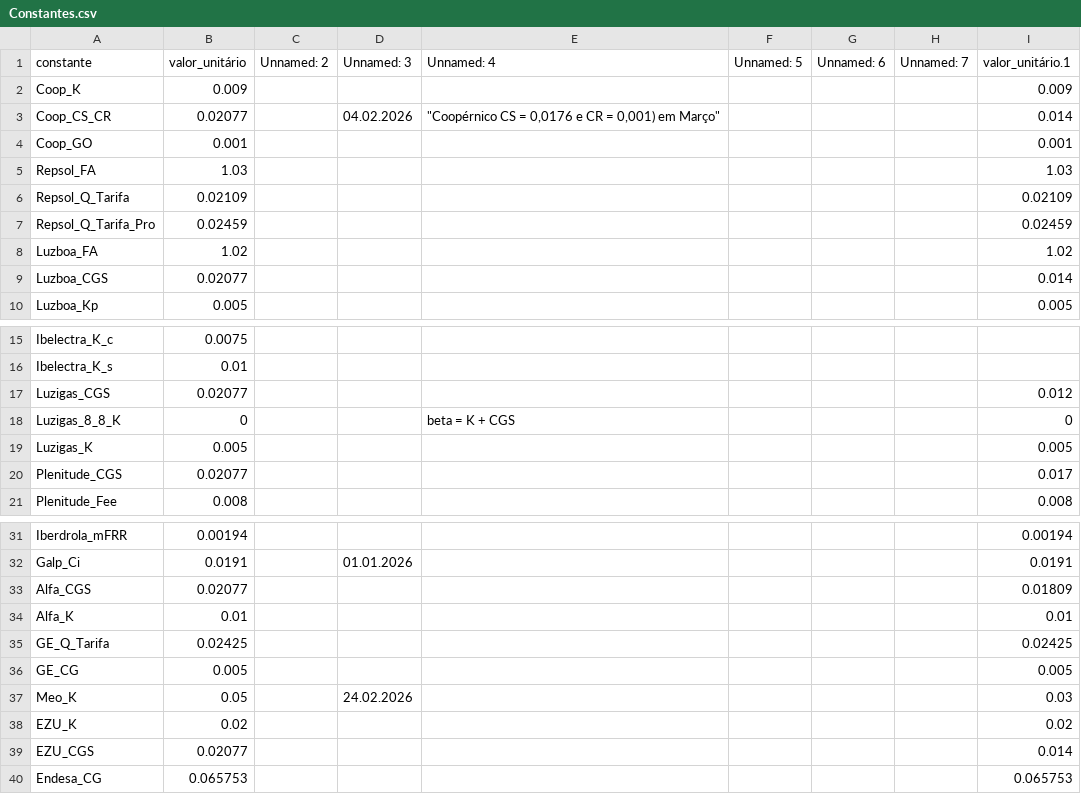
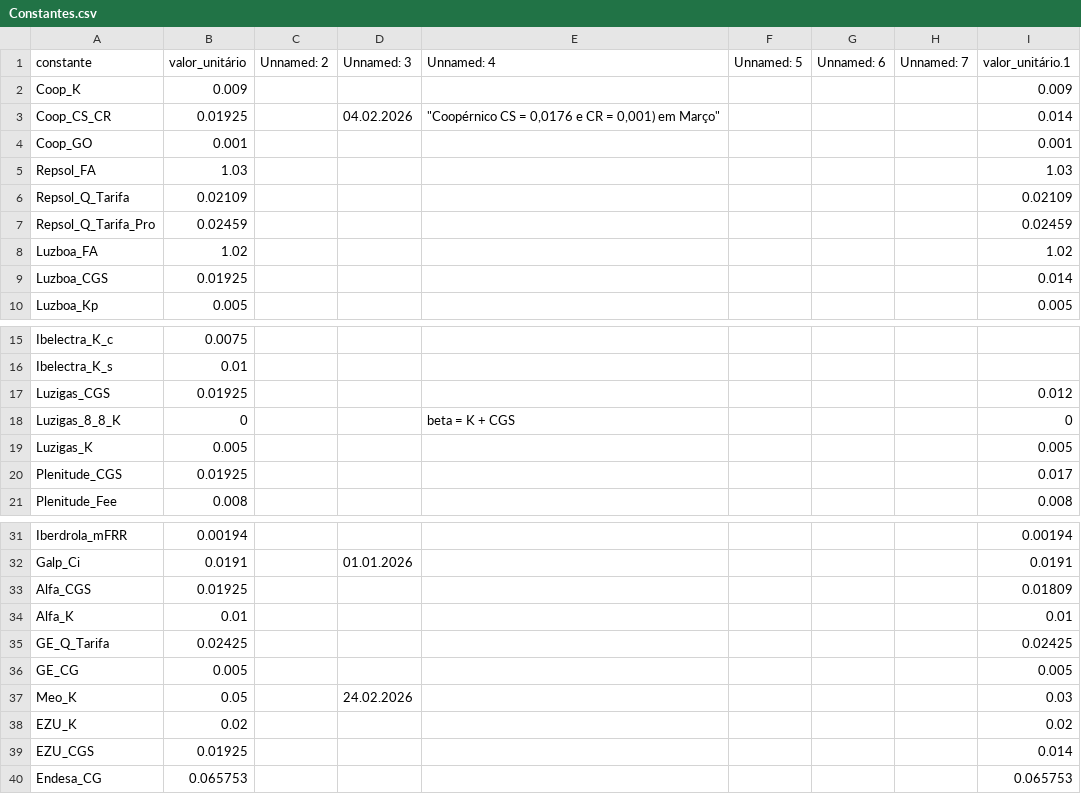
Before and after one commit to tiagofelicia/simulador-tarifarios-eletricidade, a CSV file: data/csv/Constantes.csv, drawn as a sheet; only a part is shown, gaps mark what is left out.

```diff
--- a/data/csv/Constantes.csv
+++ b/data/csv/Constantes.csv
@@ -2,3 +2,3 @@
 Coop_K,0.009,,,,,,,0.009
-Coop_CS_CR,0.02077,,04.02.2026,"""Coopérnico CS = 0,0176 e CR = 0,001) em Março""",,,,0.014
+Coop_CS_CR,0.01925,,04.02.2026,"""Coopérnico CS = 0,0176 e CR = 0,001) em Março""",,,,0.014
 Coop_GO,0.001,,,,,,,0.001
@@ -8,3 +8,3 @@ Repsol_Q_Tarifa_Pro,0.02459,,,,,,,0.02459
 Luzboa_FA,1.02,,,,,,,1.02
-Luzboa_CGS,0.02077,,,,,,,0.014
+Luzboa_CGS,0.01925,,,,,,,0.014
 Luzboa_Kp,0.005,,,,,,,0.005
@@ -16,6 +16,6 @@ Ibelectra_K_c,0.0075,,,,,,,
 Ibelectra_K_s,0.01,,,,,,,
-Luzigas_CGS,0.02077,,,,,,,0.012
+Luzigas_CGS,0.01925,,,,,,,0.012
 Luzigas_8_8_K,0,,,beta = K + CGS,,,,0
 Luzigas_K,0.005,,,,,,,0.005
-Plenitude_CGS,0.02077,,,,,,,0.017
+Plenitude_CGS,0.01925,,,,,,,0.017
 Plenitude_Fee,0.008,,,,,,,0.008
@@ -32,3 +32,3 @@ Iberdrola_mFRR,0.00194,,,,,,,0.00194
 Galp_Ci,0.0191,,01.01.2026,,,,,0.0191
-Alfa_CGS,0.02077,,,,,,,0.01809
+Alfa_CGS,0.01925,,,,,,,0.01809
 Alfa_K,0.01,,,,,,,0.01
@@ -38,3 +38,3 @@ Meo_K,0.05,,24.02.2026,,,,,0.03
 EZU_K,0.02,,,,,,,0.02
-EZU_CGS,0.02077,,,,,,,0.014
+EZU_CGS,0.01925,,,,,,,0.014
 Endesa_CG,0.065753,,,,,,,0.065753
```
Also changed, not shown: 3 other files.
